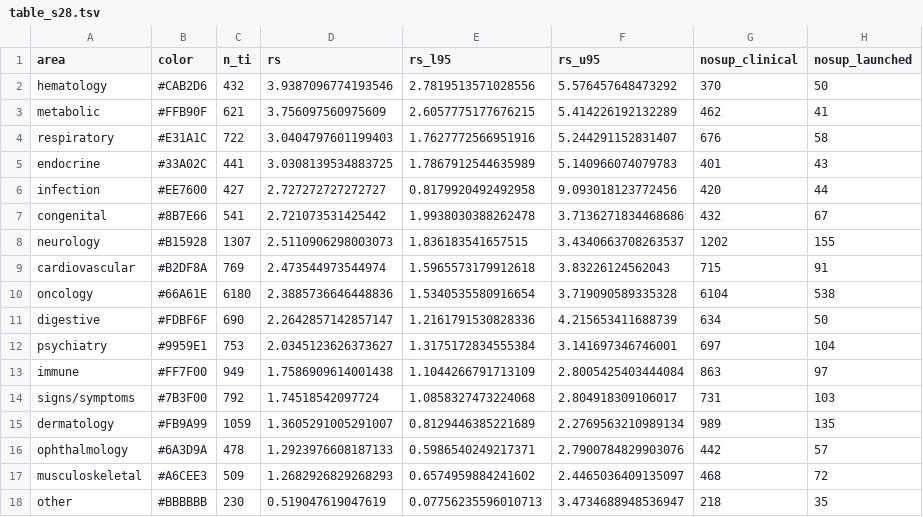
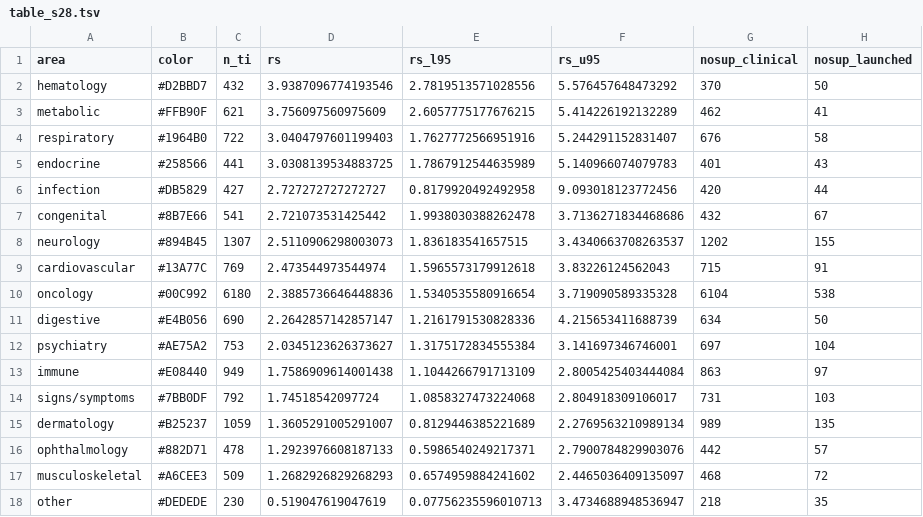
Before and after one commit to ericminikel/genetic_support, a TSV file: display_items/table_s28.tsv, drawn as a sheet; only a part is shown; the diff names each change by its address in the sheet, - before the commit and + after, or states it on an @@ line.

```diff
--- a/display_items/table_s28.tsv
+++ b/display_items/table_s28.tsv
-B2 (color): #CAB2D6
+B2 (color): #D2BBD7
-B4 (color): #E31A1C
+B4 (color): #1964B0
-B5 (color): #33A02C
+B5 (color): #258566
-B6 (color): #EE7600
+B6 (color): #DB5829
-B8 (color): #B15928
+B8 (color): #894B45
-B9 (color): #B2DF8A
+B9 (color): #13A77C
-B10 (color): #66A61E
+B10 (color): #00C992
-B11 (color): #FDBF6F
+B11 (color): #E4B056
-B12 (color): #9959E1
+B12 (color): #AE75A2
-B13 (color): #FF7F00
+B13 (color): #E08440
-B14 (color): #7B3F00
+B14 (color): #7BB0DF
-B15 (color): #FB9A99
+B15 (color): #B25237
-B16 (color): #6A3D9A
+B16 (color): #882D71
-B18 (color): #BBBBBB
+B18 (color): #DEDEDE
```
Also changed, not shown: data/areas.tsv, display_items/table_s30.tsv, 20 other files.
